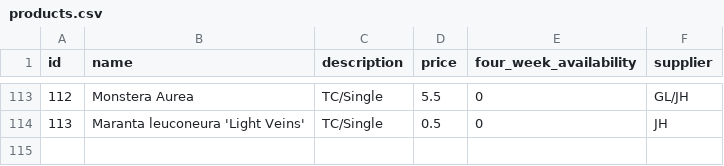
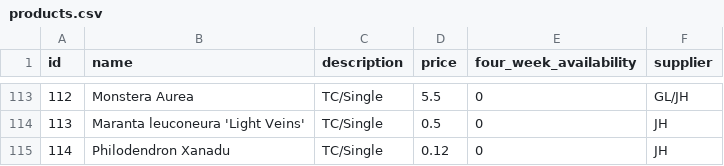
Before and after one commit to Pdvgpc/GPC-Orders-App, a CSV file: data/products.csv, drawn as a sheet; only a part is shown, gaps mark what is left out; the diff names each change by its address in the sheet, - before the commit and + after, or states it on an @@ line.

Commit message:
update products.csv

```diff
--- a/data/products.csv
+++ b/data/products.csv
+row 115: 114 | Philodendron Xanadu | TC/Single | 0.12 | 0 | JH
```
